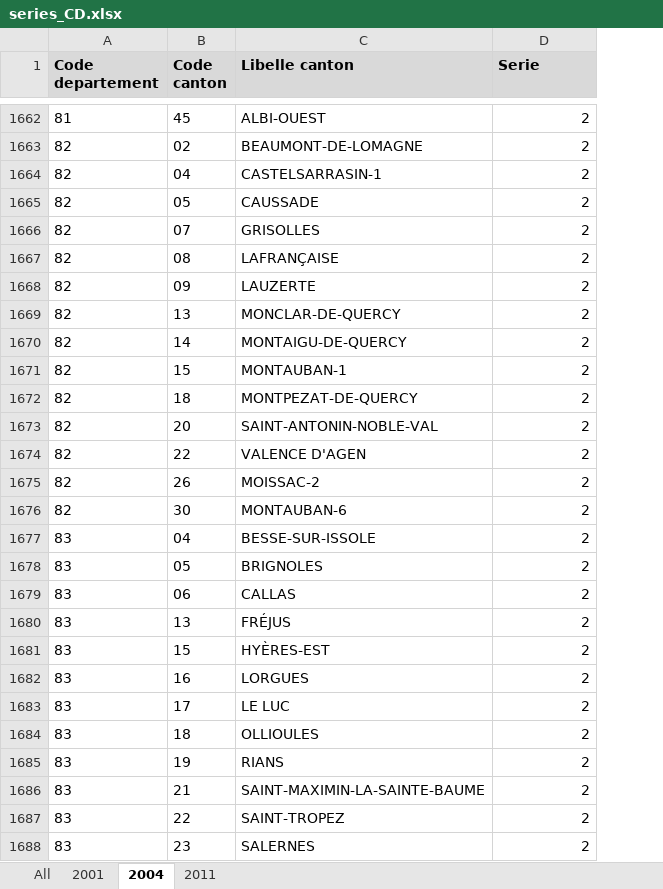
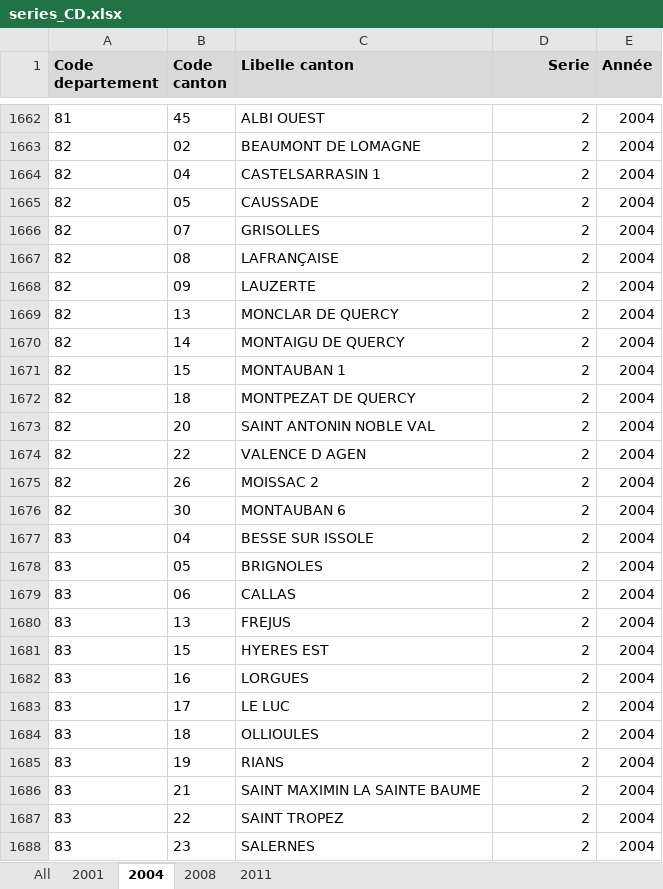
Before and after one commit to BrefAvignon/BrefInit, an Excel workbook: in/verifications/series_CD.xlsx, sheet 2004, drawn as a sheet; only a part is shown, gaps mark what is left out; values as stored, in another font and other column widths than the file's, no borders; the diff covers the shown part only; the diff names each change by its address in the sheet, - before the commit and + after, or states it on an @@ line.

```diff
--- a/in/verifications/series_CD.xlsx (sheet 2004)
+++ b/in/verifications/series_CD.xlsx (sheet 2004)
+sheet tab: 2008
+column E (Année), rows 1662-1688: all 2004
-D1 alignment: left
+D1 alignment: right
-C1662 (Libelle canton): ALBI-OUEST
+C1662 (Libelle canton): ALBI OUEST
-C1663 (Libelle canton): BEAUMONT-DE-LOMAGNE
+C1663 (Libelle canton): BEAUMONT DE LOMAGNE
-C1664 (Libelle canton): CASTELSARRASIN-1
+C1664 (Libelle canton): CASTELSARRASIN 1
-C1669 (Libelle canton): MONCLAR-DE-QUERCY
+C1669 (Libelle canton): MONCLAR DE QUERCY
-C1670 (Libelle canton): MONTAIGU-DE-QUERCY
+C1670 (Libelle canton): MONTAIGU DE QUERCY
-C1671 (Libelle canton): MONTAUBAN-1
+C1671 (Libelle canton): MONTAUBAN 1
-C1672 (Libelle canton): MONTPEZAT-DE-QUERCY
+C1672 (Libelle canton): MONTPEZAT DE QUERCY
-C1673 (Libelle canton): SAINT-ANTONIN-NOBLE-VAL
+C1673 (Libelle canton): SAINT ANTONIN NOBLE VAL
-C1674 (Libelle canton): VALENCE D'AGEN
+C1674 (Libelle canton): VALENCE D AGEN
-C1675 (Libelle canton): MOISSAC-2
+C1675 (Libelle canton): MOISSAC 2
-C1676 (Libelle canton): MONTAUBAN-6
+C1676 (Libelle canton): MONTAUBAN 6
-C1677 (Libelle canton): BESSE-SUR-ISSOLE
+C1677 (Libelle canton): BESSE SUR ISSOLE
-C1680 (Libelle canton): FRÉJUS
+C1680 (Libelle canton): FREJUS
-C1681 (Libelle canton): HYÈRES-EST
+C1681 (Libelle canton): HYERES EST
-C1686 (Libelle canton): SAINT-MAXIMIN-LA-SAINTE-BAUME
+C1686 (Libelle canton): SAINT MAXIMIN LA SAINTE BAUME
-C1687 (Libelle canton): SAINT-TROPEZ
+C1687 (Libelle canton): SAINT TROPEZ
```
Also changed, not shown: 1 added row, 1 removed row, 2 moved rows and 1240 edited cells elsewhere in this sheet, sheet All, sheet 2011, sheet 2001, 4 other files.
